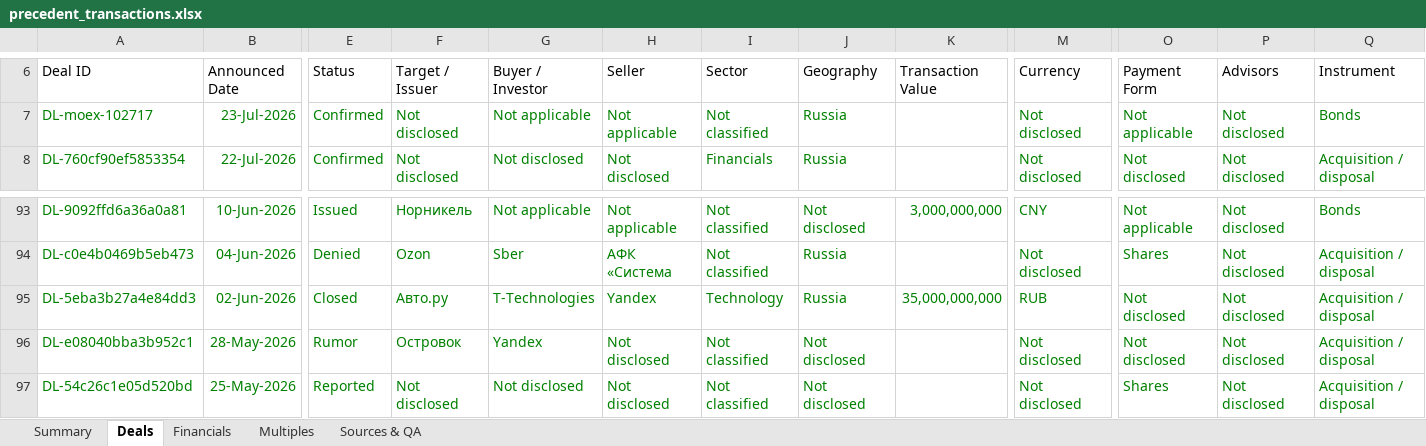
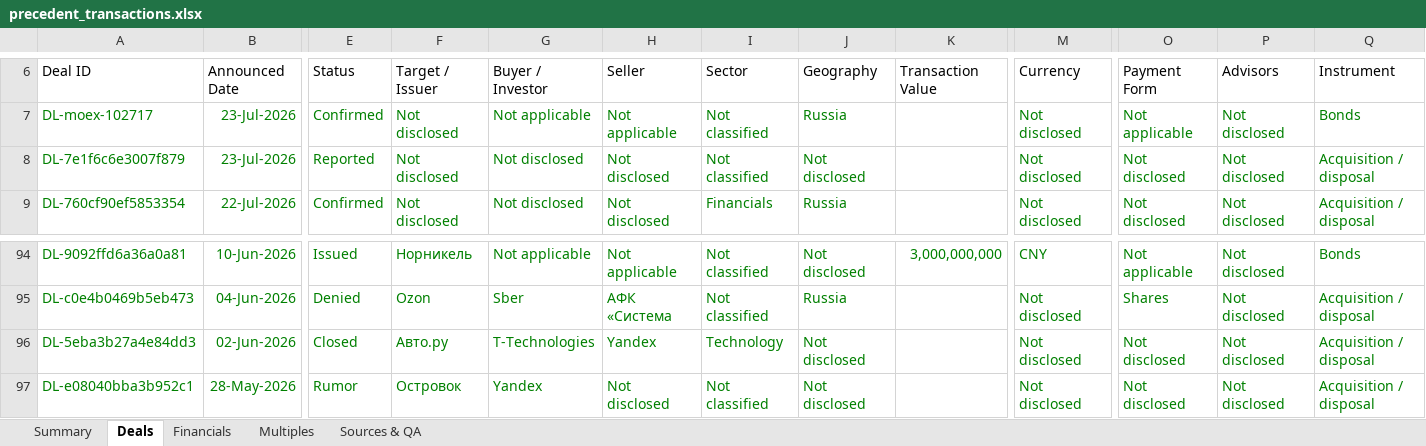
Before and after one commit to irisaurum/deal-markets-copilot, an Excel workbook: output/precedent_transactions.xlsx, sheet Deals, drawn as a sheet; only a part is shown, gaps mark what is left out; the shorter side is filled out with more unchanged rows; values as stored, in another font and other column widths than the file's, no borders; table styles not drawn; addresses are those after the commit; rows hold the shown columns only; the diff names each change by its address in the sheet, - before the commit and + after, or states it on an @@ line.

```diff
--- a/output/precedent_transactions.xlsx (sheet Deals)
+++ b/output/precedent_transactions.xlsx (sheet Deals)
+row 8: DL-7e1f6c6e3007f879 | 23-Jul-2026 | Reported | Not disclosed | Not disclosed | Not disclosed | Not classified | Not disclosed |  | Not disclosed | Not disclosed | Not disclosed | Acquisition / disposal
-J96 (Geography): Russia
+J96 (Geography): Not disclosed
-K96 (Transaction Value): 35,000,000,000
+K96 (Transaction Value): (empty)
-M96 (Currency): RUB
+M96 (Currency): Not disclosed
```
Also changed, not shown: sheet Multiples, sheet Sources & QA, sheet Summary, formulas that keep their value, 5 other files.
